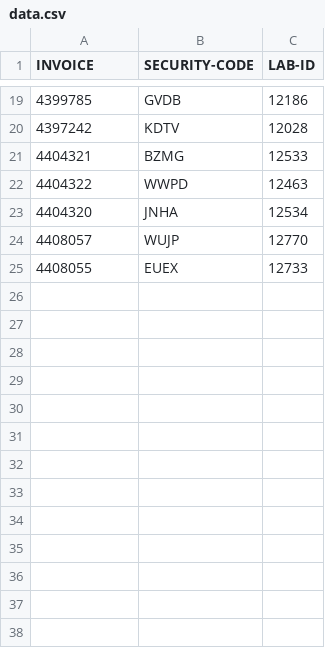
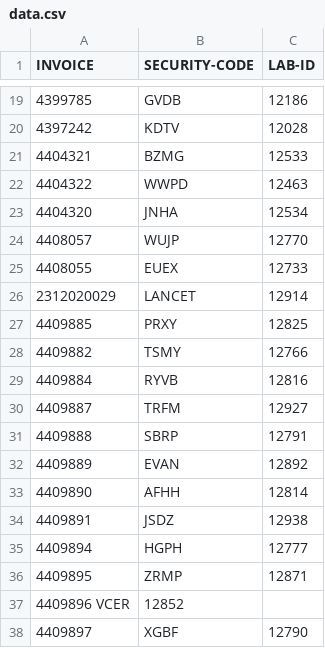
Before and after one commit to nightangle-lab/chevron-reporting-details, a CSV file: data.csv, drawn as a sheet; only a part is shown, gaps mark what is left out.

Commit message:
Update data.csv

```diff
--- a/data.csv
+++ b/data.csv
@@ -25 +25,14 @@ INVOICE,SECURITY-CODE,LAB-ID
 4408055,EUEX,12733
+2312020029,LANCET,12914
+4409885,PRXY,12825
+4409882,TSMY,12766
+4409884,RYVB,12816
+4409887,TRFM,12927
+4409888,SBRP,12791
+4409889,EVAN,12892
+4409890,AFHH,12814
+4409891,JSDZ,12938
+4409894,HGPH,12777
+4409895,ZRMP,12871
+4409896	VCER,12852
+4409897,XGBF,12790
```
